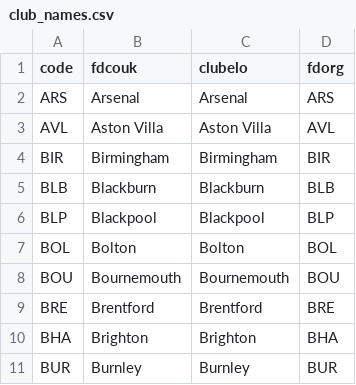
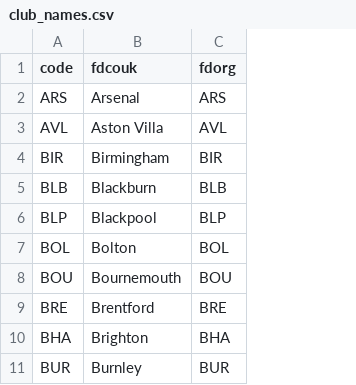
Before and after one commit to jonathanangsheng/pl_predictor, a CSV file: config/club_names.csv, drawn as a sheet; only a part is shown; the diff names each change by its address in the sheet, - before the commit and + after, or states it on an @@ line.

```diff
--- a/config/club_names.csv
+++ b/config/club_names.csv
-column C (clubelo), rows 2-11: Arsenal | Aston Villa | Birmingham | Blackburn | Blackpool | Bolton | Bournemouth | Brentford | Brighton | Burnley
```
Also changed, not shown: 34 other files.
